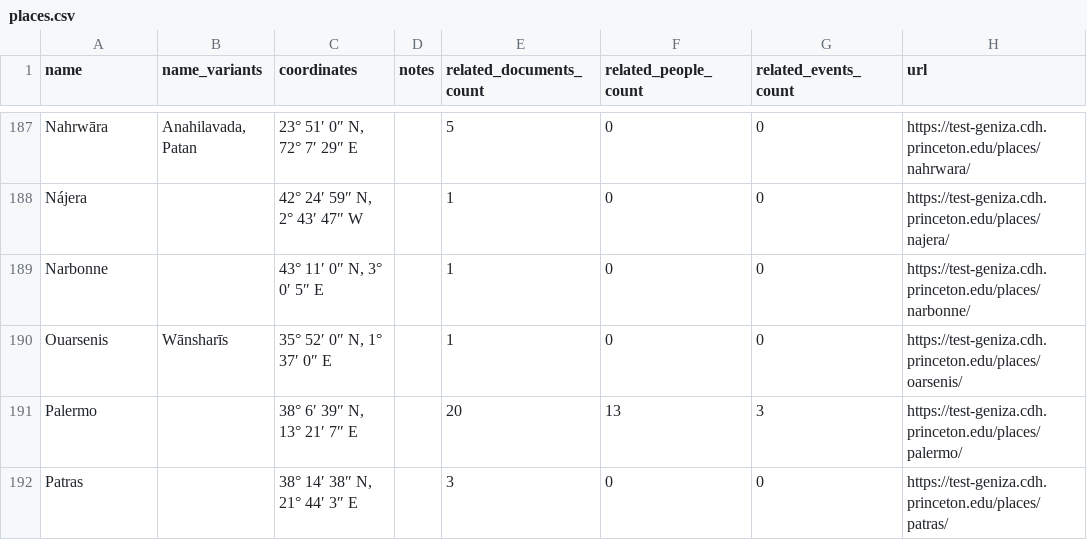
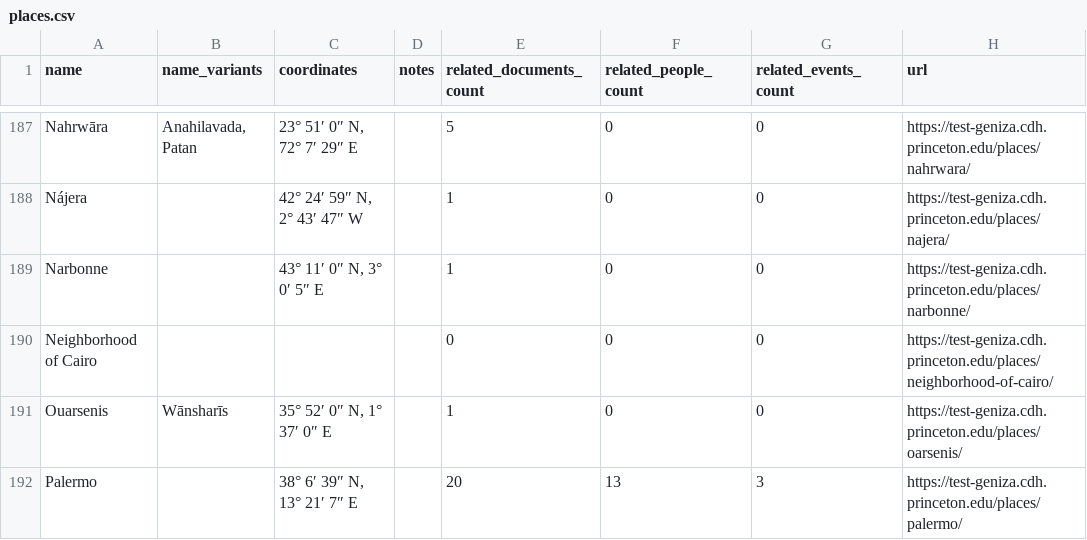
Before and after one commit to Princeton-CDH/test-geniza-metadata, a CSV file: data/places.csv, drawn as a sheet; only a part is shown, gaps mark what is left out; the shorter side is filled out with more unchanged rows.

Commit message:
Automated metadata export from PGP - places
Co-authored-by: Ksenia Ryzhova <105385128+kseniaryzhova@users.noreply.github.com>

```diff
--- a/data/places.csv
+++ b/data/places.csv
@@ -192,2 +192,3 @@ Nájera,,"42° 24′ 59″ N, 2° 43′ 47″ W",,1,0,0,https://test-geniza.cdh.
 Narbonne,,"43° 11′ 0″ N, 3° 0′ 5″ E",,1,0,0,https://test-geniza.cdh.princeton.edu/places/narbonne/
+Neighborhood of Cairo,,,,0,0,0,https://test-geniza.cdh.princeton.edu/places/neighborhood-of-cairo/
 Ouarsenis,Wānsharīs,"35° 52′ 0″ N, 1° 37′ 0″ E",,1,0,0,https://test-geniza.cdh.princeton.edu/places/oarsenis/
```
